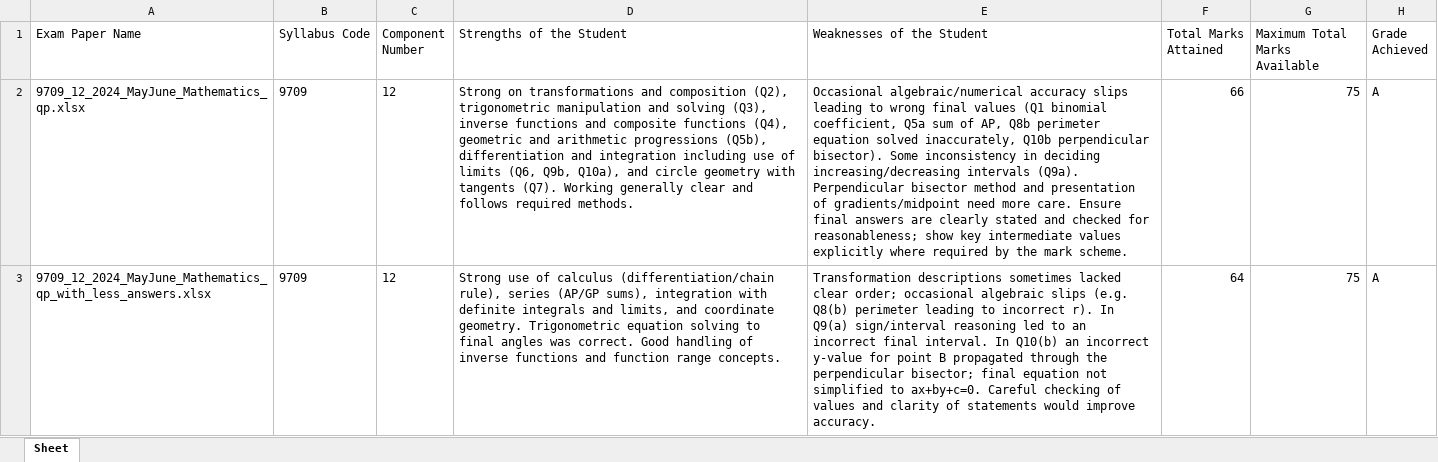
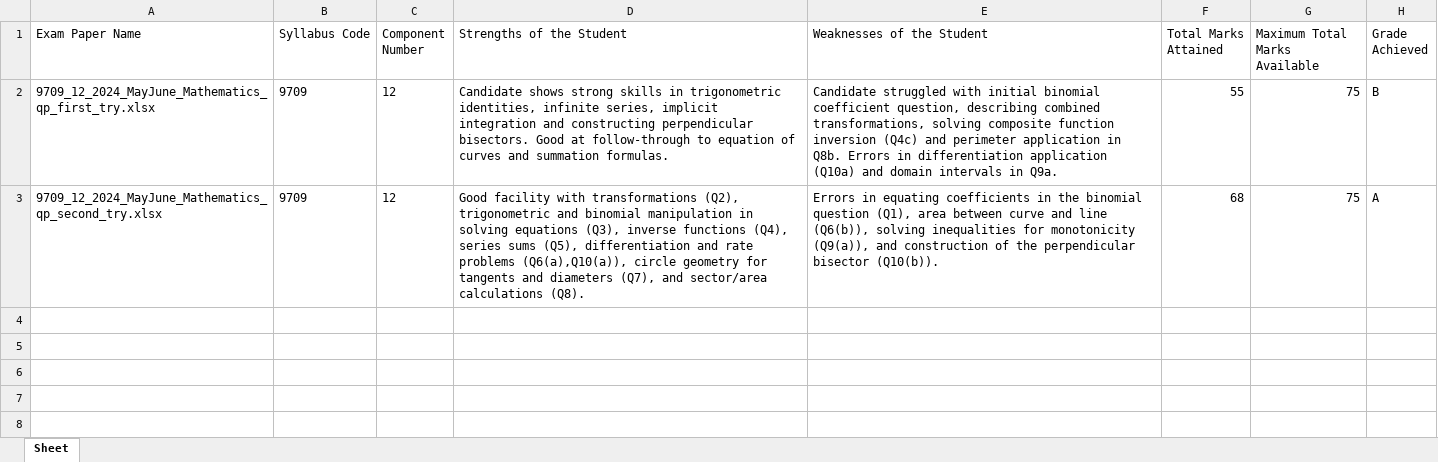
Before and after one commit to xzxui/CSSillyProject, an Excel workbook: summary/testing_history.xlsx, sheet Sheet, drawn as a sheet; values as stored, in another font and other column widths than the file's, no borders; removed rows and columns are numbered as before the commit, all else as after; the diff names each change by its address in the sheet, - before the commit and + after, or states it on an @@ line.

```diff
--- a/summary/testing_history.xlsx (sheet Sheet)
+++ b/summary/testing_history.xlsx (sheet Sheet)
+row 2: 9709_12_2024_MayJune_Mathematics_qp_first_try.xlsx | 9709 | 12 | Candidate shows strong skills in trigonometric identities, infinite series, implicit integration and constructing perpendicular bisectors. Good at follow-through to equation of curves and summation formulas. | Candidate struggled with initial binomial coefficient question, describing combined transformations, solving composite function inversion (Q4c) and perimeter application in Q8b. Errors in differentiation application (Q10a) and domain intervals in Q9a. | 55 | 75 | B
-A3 (Exam Paper Name): 9709_12_2024_MayJune_Mathematics_qp.xlsx
+A3 (Exam Paper Name): 9709_12_2024_MayJune_Mathematics_qp_second_try.xlsx
-D3 (Strengths of the Student): Strong on transformations and composition (Q2), trigonometric manipulation and solving (Q3), inverse functions and composite functions (Q4), geometric and arithmetic progressions (Q5b), differentiation and integration including use of limits (Q6, Q9b, Q10a), and circle geometry with tangents (Q7). Working generally clear and follows required methods.
+D3 (Strengths of the Student): Good facility with transformations (Q2), trigonometric and binomial manipulation in solving equations (Q3), inverse functions (Q4), series sums (Q5), differentiation and rate problems (Q6(a),Q10(a)), circle geometry for tangents and diameters (Q7), and sector/area calculations (Q8).
-E3 (Weaknesses of the Student): Occasional algebraic/numerical accuracy slips leading to wrong final values (Q1 binomial coefficient, Q5a sum of AP, Q8b perimeter equation solved inaccurately, Q10b perpendicular bisector). Some inconsistency in deciding increasing/decreasing intervals (Q9a). Perpendicular bisector method and presentation of gradients/midpoint need more care. Ensure final answers are clearly stated and checked for reasonableness; show key intermediate values explicitly where required by the mark scheme.
+E3 (Weaknesses of the Student): Errors in equating coefficients in the binomial question (Q1), area between curve and line (Q6(b)), solving inequalities for monotonicity (Q9(a)), and construction of the perpendicular bisector (Q10(b)).
-F3 (Total Marks Attained): 66
+F3 (Total Marks Attained): 68
-row 3: 9709_12_2024_MayJune_Mathematics_qp_with_less_answers.xlsx | 9709 | 12 | Strong use of calculus (differentiation/chain rule), series (AP/GP sums), integration with definite integrals and limits, and coordinate geometry. Trigonometric equation solving to final angles was correct. Good handling of inverse functions and function range concepts. | Transformation descriptions sometimes lacked clear order; occasional algebraic slips (e.g. Q8(b) perimeter leading to incorrect r). In Q9(a) sign/interval reasoning led to an incorrect final interval. In Q10(b) an incorrect y-value for point B propagated through the perpendicular bisector; final equation not simplified to ax+by+c=0. Careful checking of values and clarity of statements would improve accuracy. | 64 | 75 | A
```
Also changed, not shown: 11 other files.
